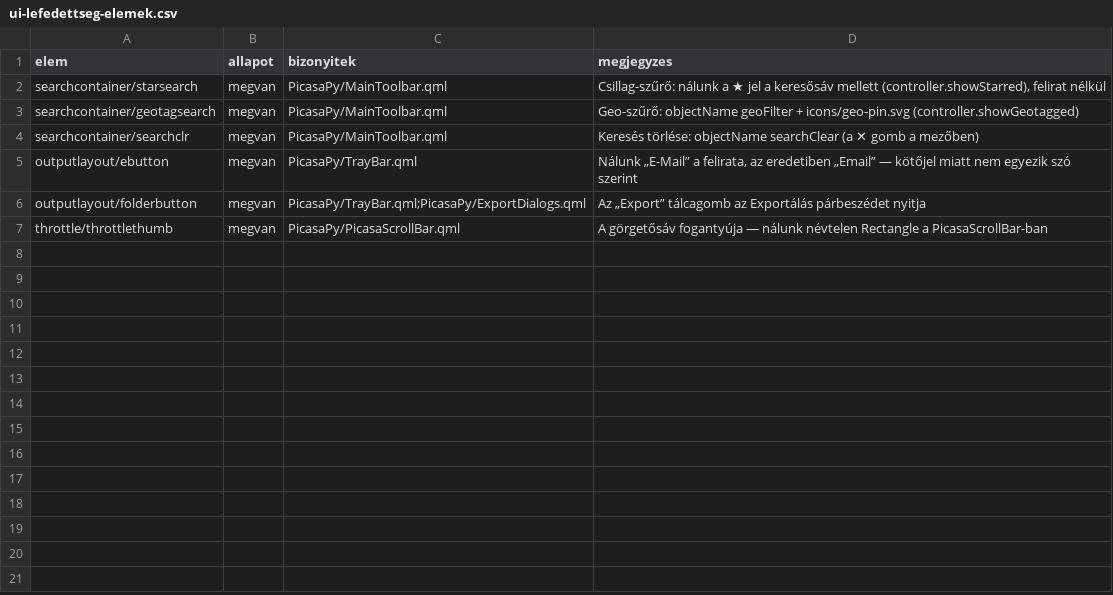
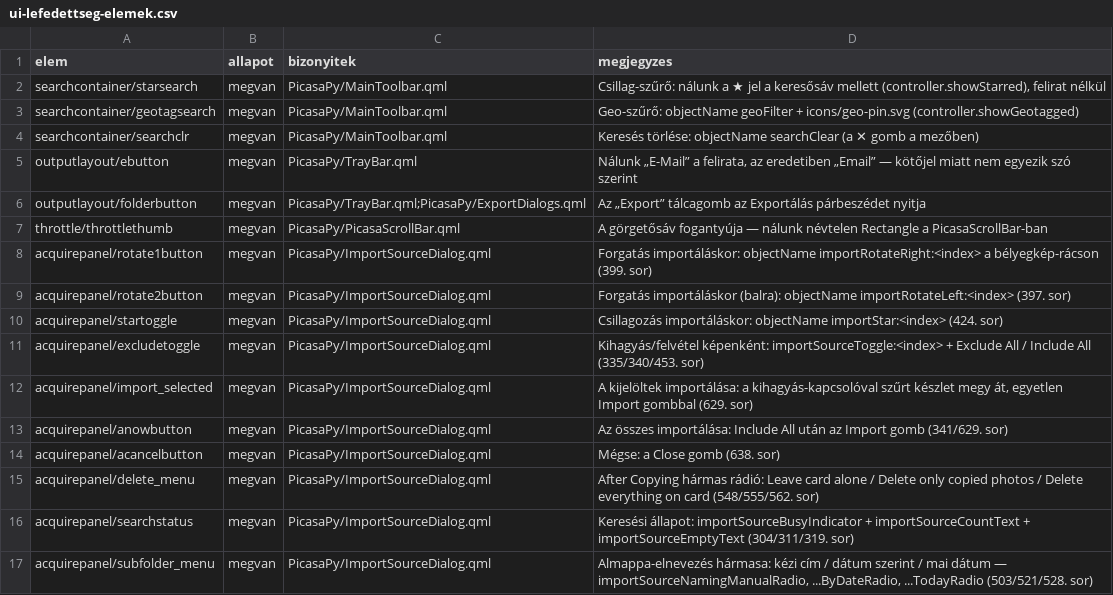
Before and after one commit to sanchomuzax/PicasaPy, a CSV file: docs/specs/ui-lefedettseg-elemek.csv, drawn as a sheet; the diff names each change by its address in the sheet, - before the commit and + after, or states it on an @@ line.

Commit message:
docs: az acquirepanel importálás viselkedése, tíz téves hiány-jelzés javítása, friss UI-lefedettségi tábla (#1778)

```diff
--- a/docs/specs/ui-lefedettseg-elemek.csv
+++ b/docs/specs/ui-lefedettseg-elemek.csv
+row 8: acquirepanel/rotate1button | megvan | PicasaPy/ImportSourceDialog.qml | Forgatás importáláskor: objectName importRotateRight:<index> a bélyegkép-rácson (399. sor)
+row 9: acquirepanel/rotate2button | megvan | PicasaPy/ImportSourceDialog.qml | Forgatás importáláskor (balra): objectName importRotateLeft:<index> (397. sor)
+row 10: acquirepanel/startoggle | megvan | PicasaPy/ImportSourceDialog.qml | Csillagozás importáláskor: objectName importStar:<index> (424. sor)
+row 11: acquirepanel/excludetoggle | megvan | PicasaPy/ImportSourceDialog.qml | Kihagyás/felvétel képenként: importSourceToggle:<index> + Exclude All / Include All (335/340/453. sor)
+row 12: acquirepanel/import_selected | megvan | PicasaPy/ImportSourceDialog.qml | A kijelöltek importálása: a kihagyás-kapcsolóval szűrt készlet megy át, egyetlen Import gombbal (629. sor)
+row 13: acquirepanel/anowbutton | megvan | PicasaPy/ImportSourceDialog.qml | Az összes importálása: Include All után az Import gomb (341/629. sor)
+row 14: acquirepanel/acancelbutton | megvan | PicasaPy/ImportSourceDialog.qml | Mégse: a Close gomb (638. sor)
+row 15: acquirepanel/delete_menu | megvan | PicasaPy/ImportSourceDialog.qml | After Copying hármas rádió: Leave card alone / Delete only copied photos / Delete everything on card (548/555/562. sor)
+row 16: acquirepanel/searchstatus | megvan | PicasaPy/ImportSourceDialog.qml | Keresési állapot: importSourceBusyIndicator + importSourceCountText + importSourceEmptyText (304/311/319. sor)
+row 17: acquirepanel/subfolder_menu | megvan | PicasaPy/ImportSourceDialog.qml | Almappa-elnevezés hármasa: kézi cím / dátum szerint / mai dátum — importSourceNamingManualRadio, ...ByDateRadio, ...TodayRadio (503/521/528. sor)
```
Also changed, not shown: 3 other files.
